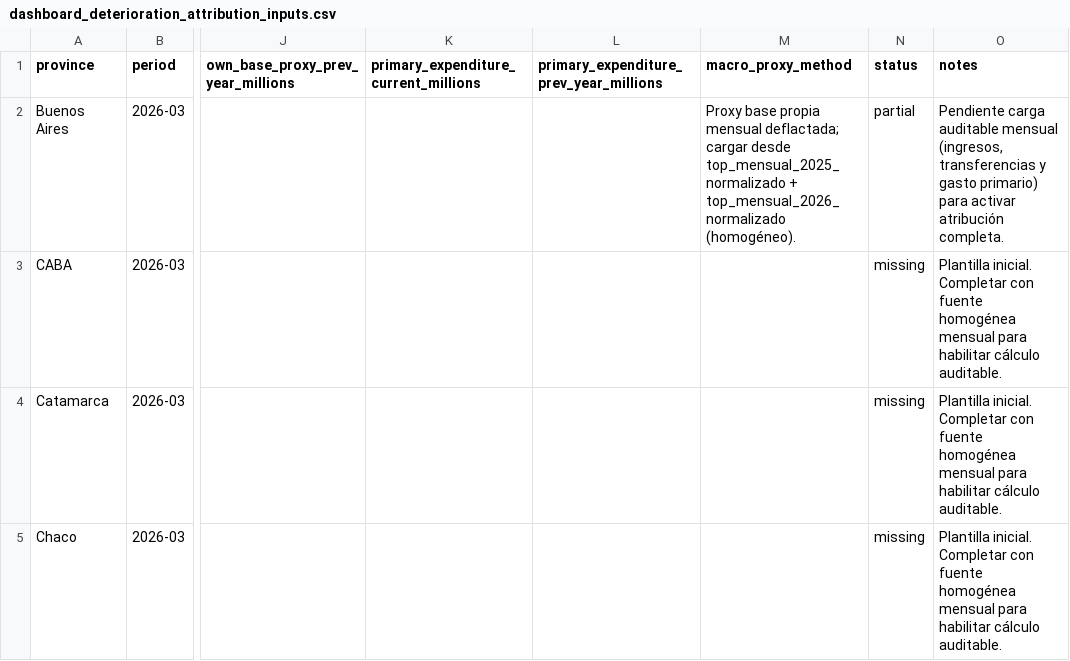
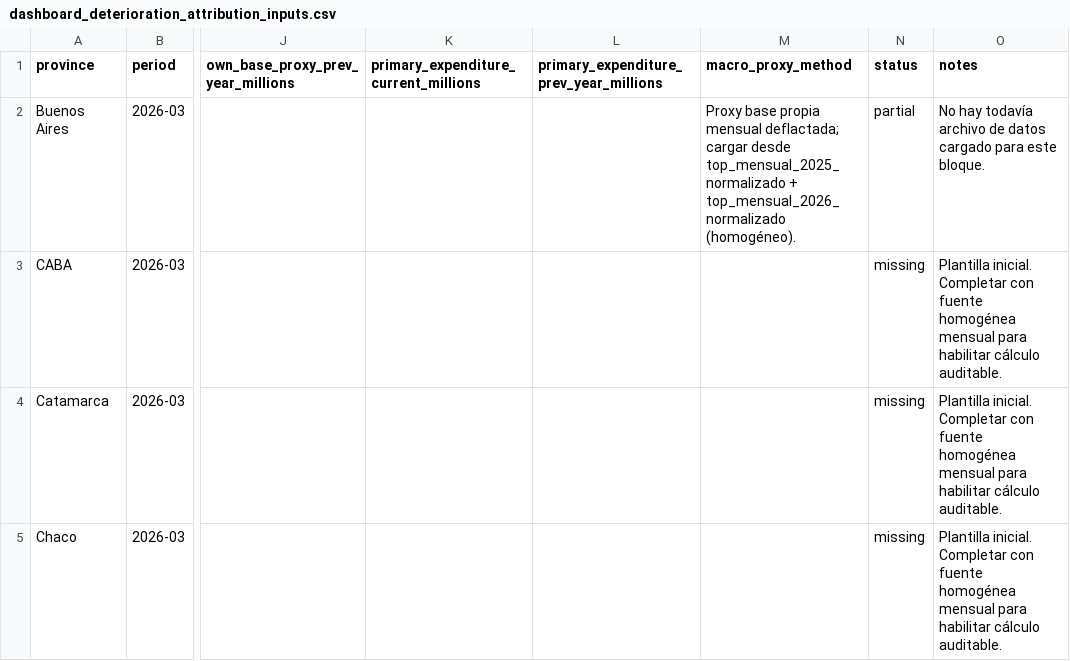
Before and after one commit to federico18pellegrini-ux/tablero-fiscal-provincias, a CSV file: dashboard_deterioration_attribution_inputs.csv, drawn as a sheet; only a part is shown, gaps mark what is left out; the diff names each change by its address in the sheet, - before the commit and + after, or states it on an @@ line.

```diff
--- a/dashboard_deterioration_attribution_inputs.csv
+++ b/dashboard_deterioration_attribution_inputs.csv
-O2 (notes): Pendiente carga auditable mensual (ingresos, transferencias y gasto primario) para activar atribución completa.
+O2 (notes): No hay todavía archivo de datos cargado para este bloque.
```
Also changed, not shown: dashboard_real_dynamics_inputs.csv, dashboard_scenarios_inputs.csv, 12 other files.
